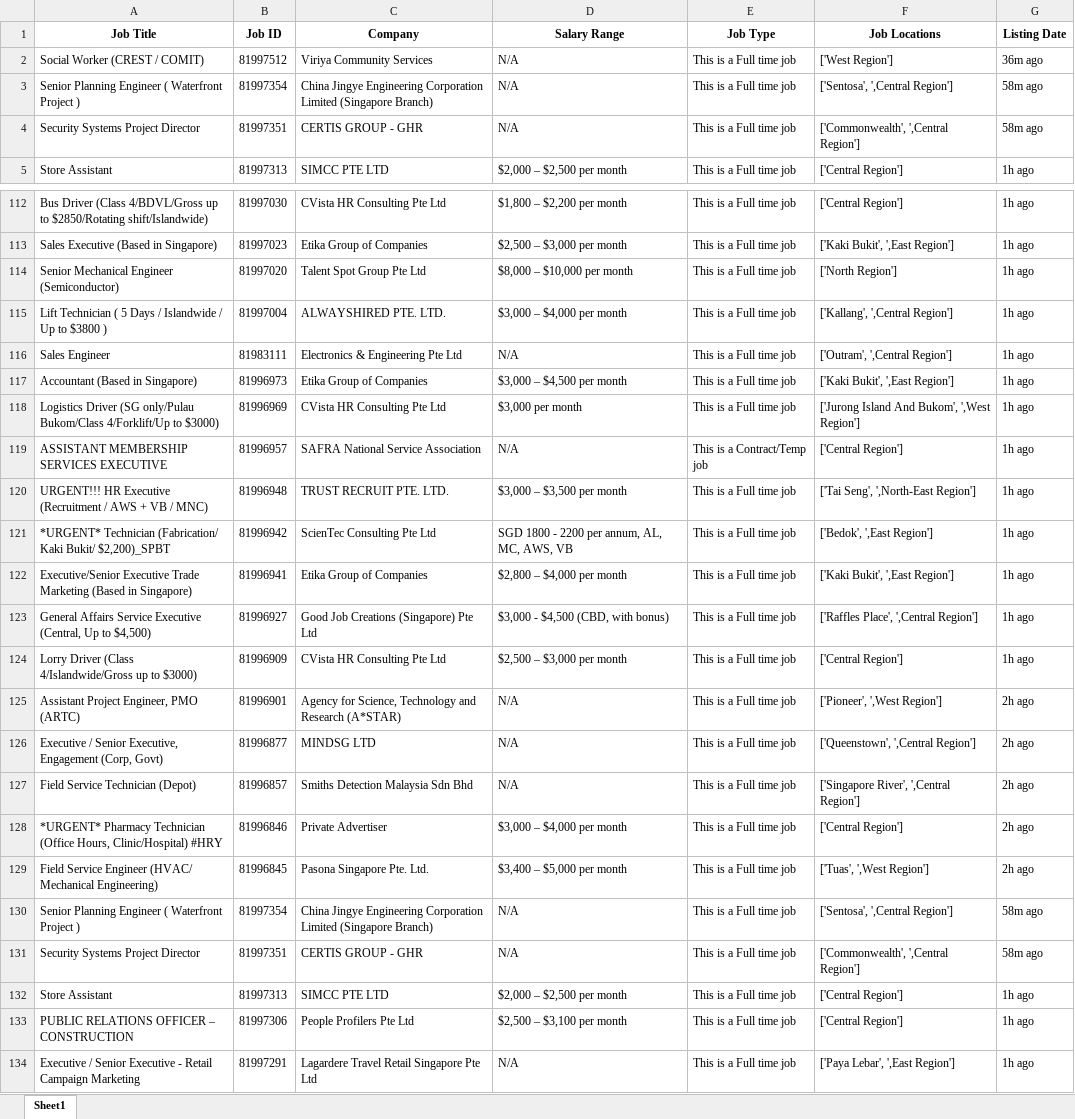
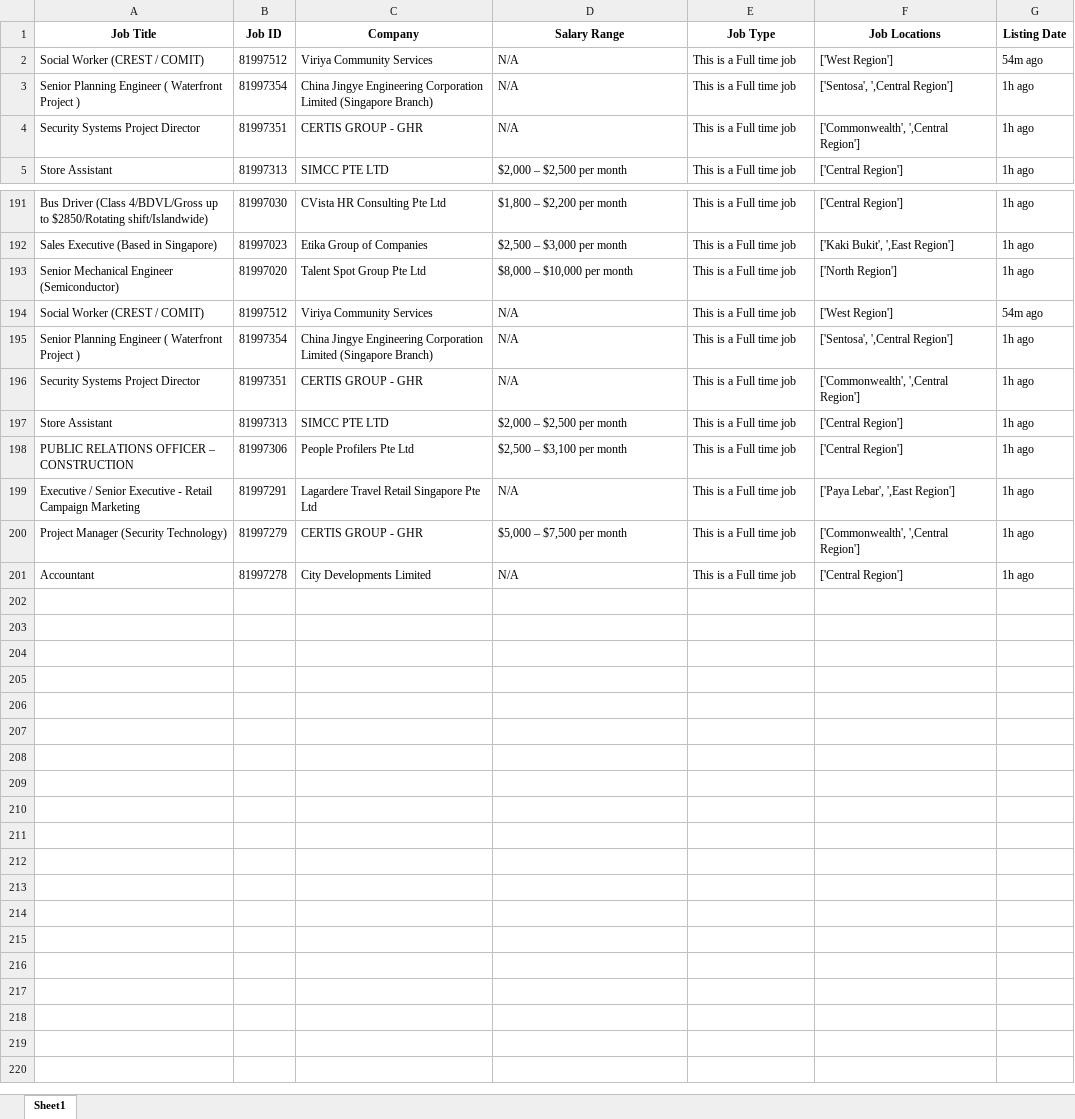
Before and after one commit to chua-yu-xuan-datascience/python-work, an Excel workbook: cyx_jobstreet_jobs.xlsx, sheet Sheet1, drawn as a sheet; only a part is shown, gaps mark what is left out; the shorter side is filled out with more unchanged rows; values as stored, in another font and other column widths than the file's, no borders; removed rows and columns are numbered as before the commit, all else as after; the diff covers the shown part only; the diff names each change by its address in the sheet, - before the commit and + after, or states it on an @@ line.

```diff
--- a/cyx_jobstreet_jobs.xlsx (sheet Sheet1)
+++ b/cyx_jobstreet_jobs.xlsx (sheet Sheet1)
-G2 (Listing Date): 36m ago
+G2 (Listing Date): 54m ago
-G3:G4 (Listing Date): 58m ago
+G3:G4 (Listing Date): 1h ago
-row 115: Lift Technician ( 5 Days / Islandwide / Up to $3800 ) | 81997004 | ALWAYSHIRED PTE. LTD. | $3,000 – $4,000 per month | This is a Full time job | ['Kallang', ',Central Region'] | 1h ago
-row 116: Sales Engineer | 81983111 | Electronics & Engineering Pte Ltd | N/A | This is a Full time job | ['Outram', ',Central Region'] | 1h ago
-row 117: Accountant (Based in Singapore) | 81996973 | Etika Group of Companies | $3,000 – $4,500 per month | This is a Full time job | ['Kaki Bukit', ',East Region'] | 1h ago
-row 118: Logistics Driver (SG only/Pulau Bukom/Class 4/Forklift/Up to $3000) | 81996969 | CVista HR Consulting Pte Ltd | $3,000 per month | This is a Full time job | ['Jurong Island And Bukom', ',West Region'] | 1h ago
-row 119: ASSISTANT MEMBERSHIP SERVICES EXECUTIVE | 81996957 | SAFRA National Service Association | N/A | This is a Contract/Temp job | ['Central Region'] | 1h ago
-row 120: URGENT!!! HR Executive (Recruitment / AWS + VB / MNC) | 81996948 | TRUST RECRUIT PTE. LTD. | $3,000 – $3,500 per month | This is a Full time job | ['Tai Seng', ',North-East Region'] | 1h ago
-row 121: *URGENT* Technician (Fabrication/ Kaki Bukit/ $2,200)_SPBT | 81996942 | ScienTec Consulting Pte Ltd | SGD 1800 - 2200 per annum, AL, MC, AWS, VB | This is a Full time job | ['Bedok', ',East Region'] | 1h ago
-row 122: Executive/Senior Executive Trade Marketing (Based in Singapore) | 81996941 | Etika Group of Companies | $2,800 – $4,000 per month | This is a Full time job | ['Kaki Bukit', ',East Region'] | 1h ago
-row 123: General Affairs Service Executive (Central, Up to $4,500) | 81996927 | Good Job Creations (Singapore) Pte Ltd | $3,000 - $4,500 (CBD, with bonus) | This is a Full time job | ['Raffles Place', ',Central Region'] | 1h ago
-row 124: Lorry Driver (Class 4/Islandwide/Gross up to $3000) | 81996909 | CVista HR Consulting Pte Ltd | $2,500 – $3,000 per month | This is a Full time job | ['Central Region'] | 1h ago
-row 125: Assistant Project Engineer, PMO (ARTC) | 81996901 | Agency for Science, Technology and Research (A*STAR) | N/A | This is a Full time job | ['Pioneer', ',West Region'] | 2h ago
-row 126: Executive / Senior Executive, Engagement (Corp, Govt) | 81996877 | MINDSG LTD | N/A | This is a Full time job | ['Queenstown', ',Central Region'] | 2h ago
-row 127: Field Service Technician (Depot) | 81996857 | Smiths Detection Malaysia Sdn Bhd | N/A | This is a Full time job | ['Singapore River', ',Central Region'] | 2h ago
-row 128: *URGENT* Pharmacy Technician (Office Hours, Clinic/Hospital) #HRY | 81996846 | Private Advertiser | $3,000 – $4,000 per month | This is a Full time job | ['Central Region'] | 2h ago
-row 129: Field Service Engineer (HVAC/ Mechanical Engineering) | 81996845 | Pasona Singapore Pte. Ltd. | $3,400 – $5,000 per month | This is a Full time job | ['Tuas', ',West Region'] | 2h ago
+row 194: Social Worker (CREST / COMIT) | 81997512 | Viriya Community Services | N/A | This is a Full time job | ['West Region'] | 54m ago
-G195:G196 (Listing Date): 58m ago
+G195:G196 (Listing Date): 1h ago
```
Also changed, not shown: 72 added rows, 58 removed rows, 21 moved rows and 27 edited cells elsewhere in this sheet, cyx_jobstreet_jobs_selenium.xlsx, 1 other file.
